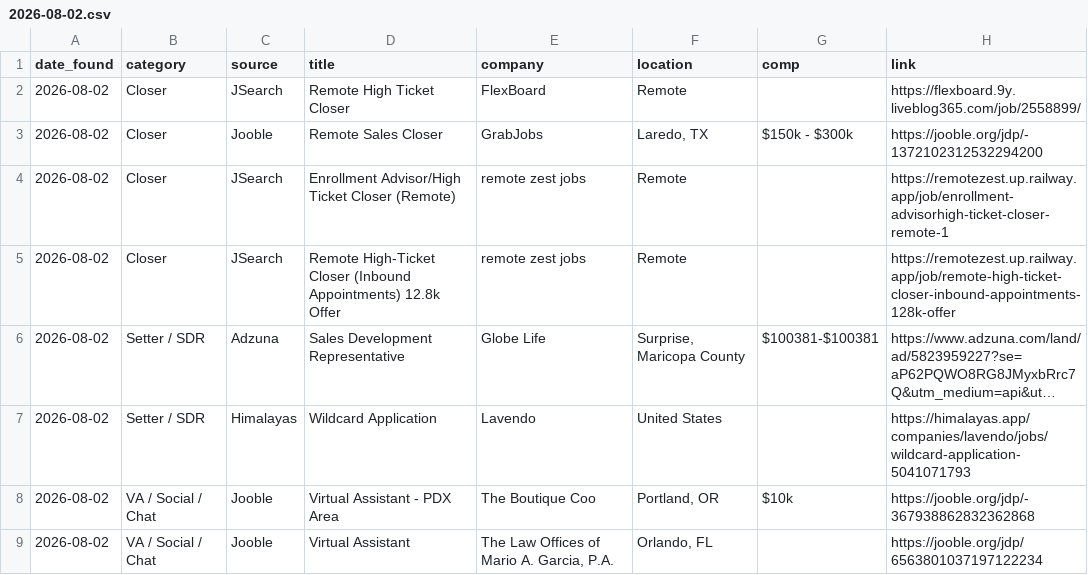
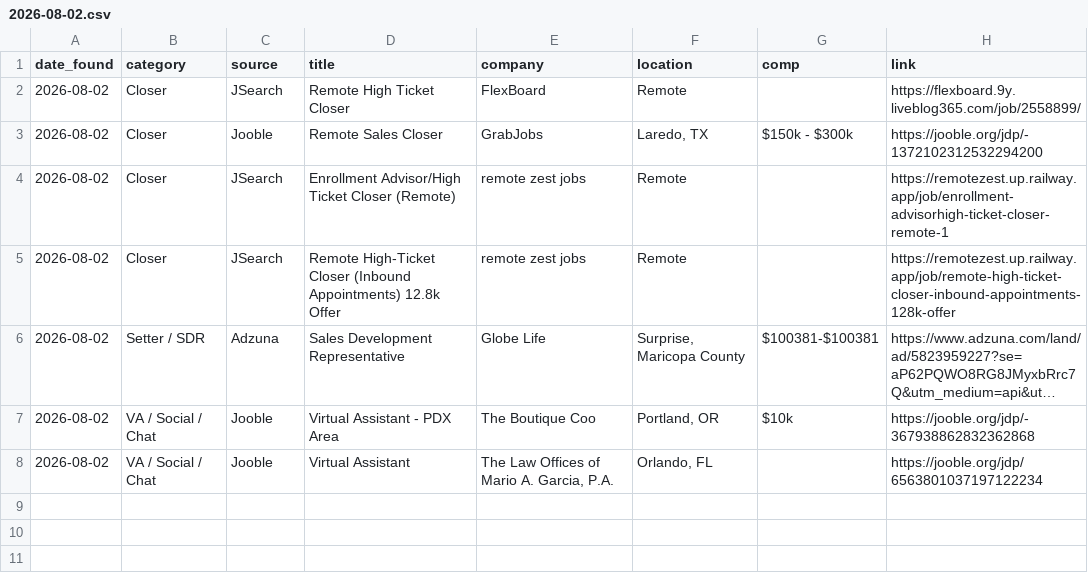
Before and after one commit to annaaimodel/better-prompt-ai-main, a CSV file: jobs/daily/2026-08-02.csv, drawn as a sheet; long unchanged cells end in …; the diff names each change by its address in the sheet, - before the commit and + after, or states it on an @@ line.

```diff
--- a/jobs/daily/2026-08-02.csv
+++ b/jobs/daily/2026-08-02.csv
-row 7: 2026-08-02 | Setter / SDR | Himalayas | Wildcard Application | Lavendo | United States |  | https://himalayas.app/companies/lavendo/jobs/wildcard-application-5041071793
```
Also changed, not shown: 4 other files.
